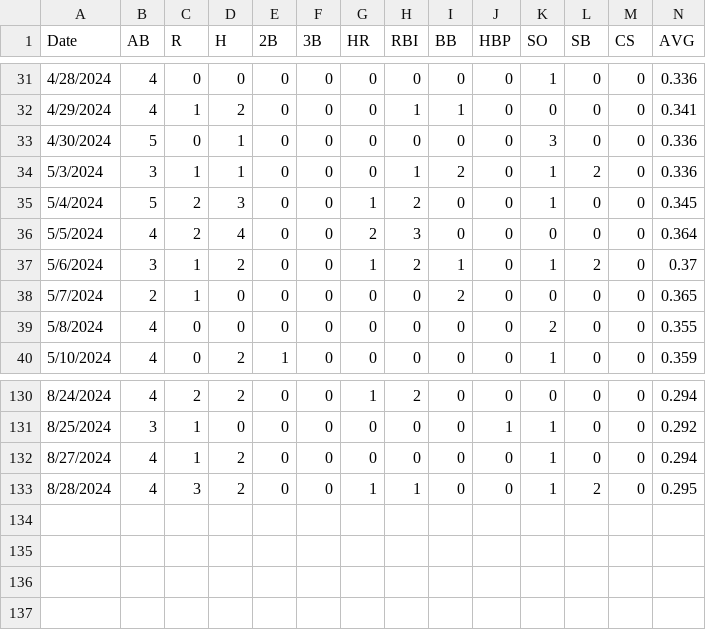
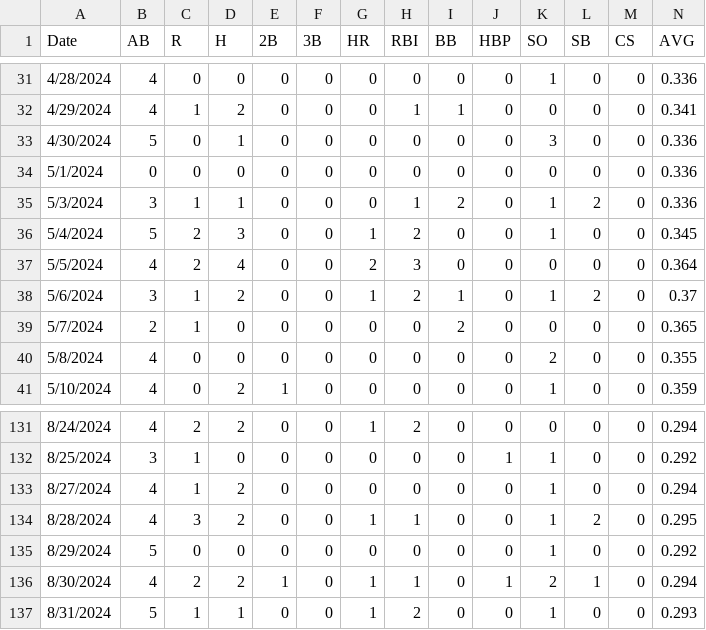
Before and after one commit to AConover/ohtani_sim, a CSV file: Ohtani_2024_Game_Log.csv, drawn as a sheet; only a part is shown, gaps mark what is left out; rows hold the shown columns only; the diff names each change by its address in the sheet, - before the commit and + after, or states it on an @@ line.

Commit message:
Add files via upload
Updated game log as of 8/31/2024

```diff
--- a/Ohtani_2024_Game_Log.csv
+++ b/Ohtani_2024_Game_Log.csv
+row 34: 5/1/2024 | 0 | 0 | 0 | 0 | 0 | 0 | 0 | 0 | 0 | 0 | 0 | 0 | 0.336
+row 135: 8/29/2024 | 5 | 0 | 0 | 0 | 0 | 0 | 0 | 0 | 0 | 1 | 0 | 0 | 0.292
+row 136: 8/30/2024 | 4 | 2 | 2 | 1 | 0 | 1 | 1 | 0 | 1 | 2 | 1 | 0 | 0.294
+row 137: 8/31/2024 | 5 | 1 | 1 | 0 | 0 | 1 | 2 | 0 | 0 | 1 | 0 | 0 | 0.293
```
